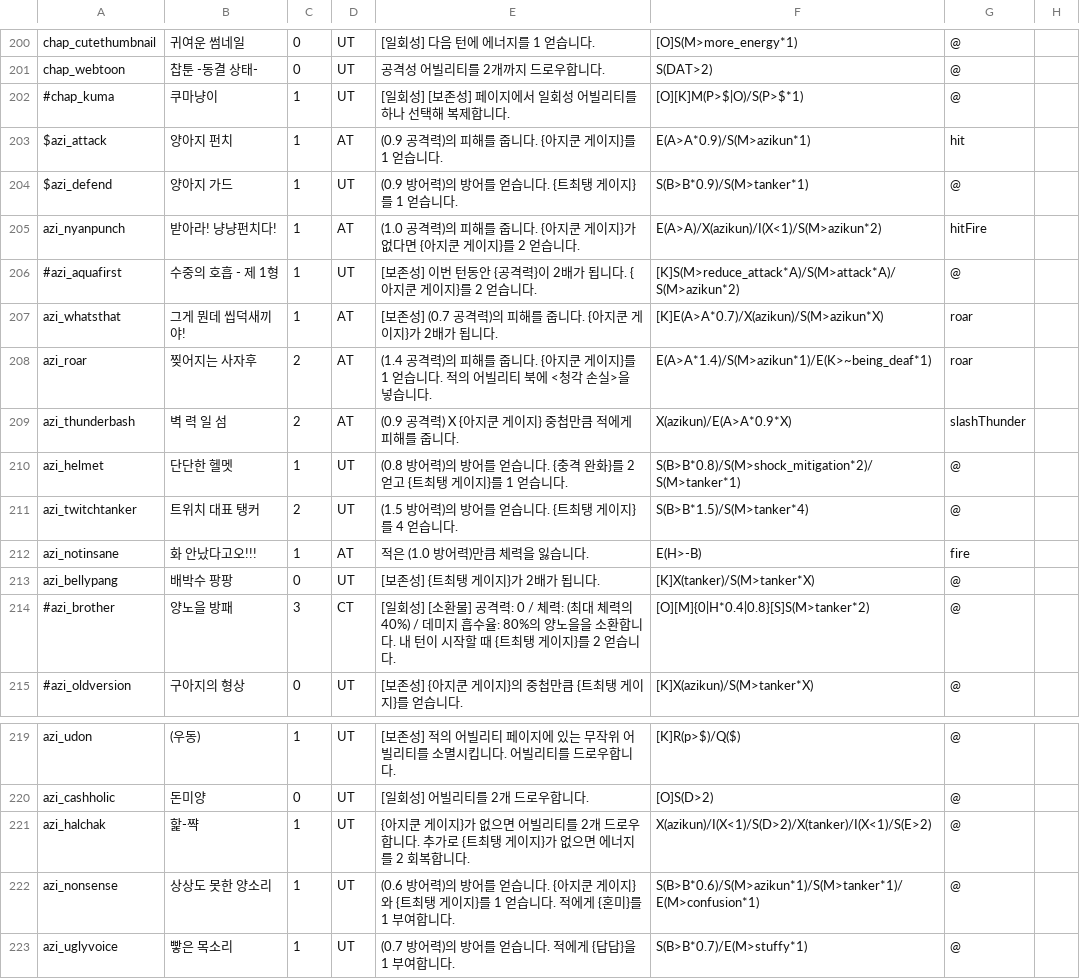
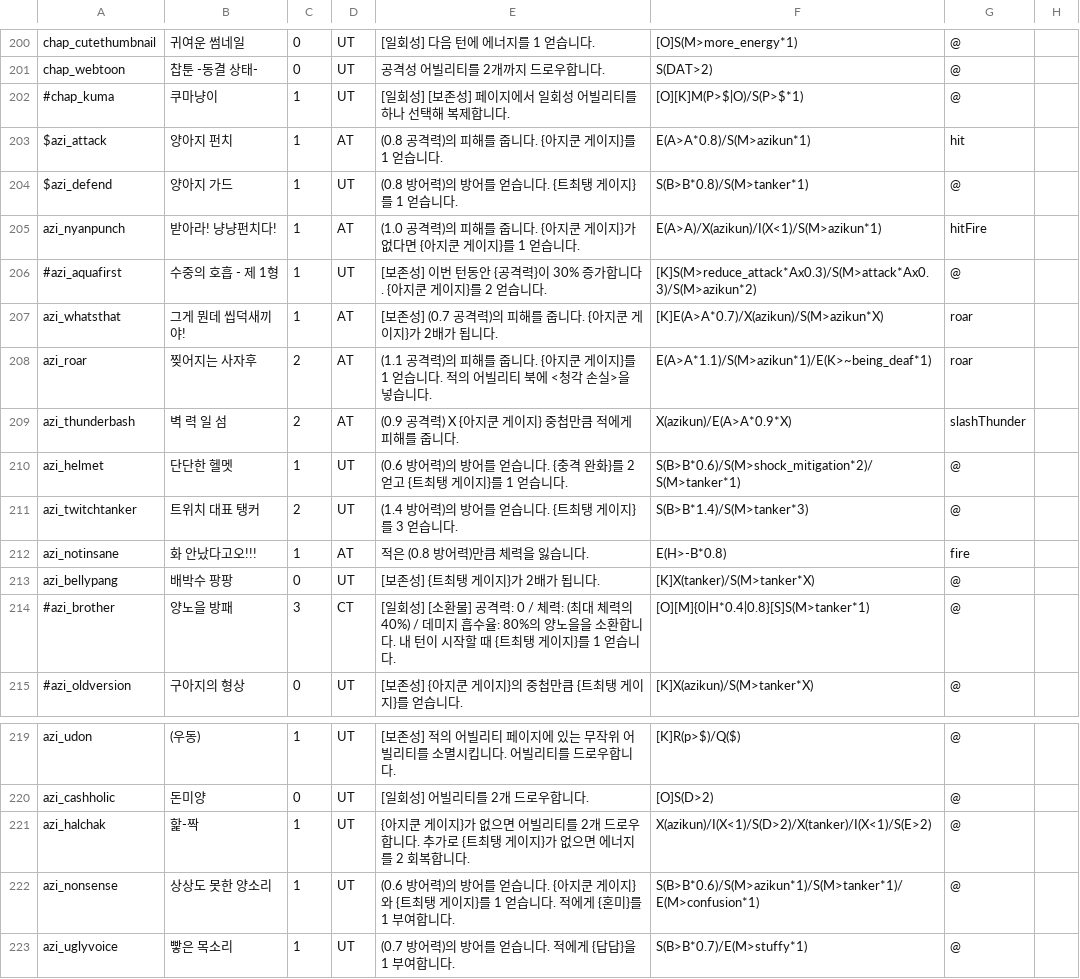
Before and after one commit to RMKroar/Streamers-Rise, a CSV file: character_ability.csv, drawn as a sheet; only a part is shown, gaps mark what is left out.

Commit message:
Update character_ability.csv

```diff
--- a/character_ability.csv
+++ b/character_ability.csv
@@ -202,14 +202,14 @@ chap_webtoon,찹툰 -동결 상태-,0,UT,공격성 어빌리티를 2개까지
 #chap_kuma,쿠마냥이,1,UT,[일회성] [보존성] 페이지에서 일회성 어빌리티를 하나 선택해 복제합니다.,[O][K]M(P>$|O)/S(P>$*1),@
-$azi_attack,양아지 펀치,1,AT,(0.9 공격력)의 피해를 줍니다. {아지쿤 게이지}를 1 얻습니다.,E(A>A*0.9)/S(M>azikun*1),hit
-$azi_defend,양아지 가드,1,UT,(0.9 방어력)의 방어를 얻습니다. {트최탱 게이지}를 1 얻습니다.,S(B>B*0.9)/S(M>tanker*1),@
-azi_nyanpunch,받아라! 냥냥펀치다!,1,AT,(1.0 공격력)의 피해를 줍니다. {아지쿤 게이지}가 없다면 {아지쿤 게이지}를 2 얻습니다.,E(A>A)/X(azikun)/I(X<1)/S(M>azikun*2),hitFire
-#azi_aquafirst,수중의 호흡 - 제 1형,1,UT,[보존성] 이번 턴동안 {공격력}이 2배가 됩니다. {아지쿤 게이지}를 2 얻습니다.,[K]S(M>reduce_attack*A)/S(M>attack*A)/S(M>azikun*2),@
+$azi_attack,양아지 펀치,1,AT,(0.8 공격력)의 피해를 줍니다. {아지쿤 게이지}를 1 얻습니다.,E(A>A*0.8)/S(M>azikun*1),hit
+$azi_defend,양아지 가드,1,UT,(0.8 방어력)의 방어를 얻습니다. {트최탱 게이지}를 1 얻습니다.,S(B>B*0.8)/S(M>tanker*1),@
+azi_nyanpunch,받아라! 냥냥펀치다!,1,AT,(1.0 공격력)의 피해를 줍니다. {아지쿤 게이지}가 없다면 {아지쿤 게이지}를 1 얻습니다.,E(A>A)/X(azikun)/I(X<1)/S(M>azikun*1),hitFire
+#azi_aquafirst,수중의 호흡 - 제 1형,1,UT,[보존성] 이번 턴동안 {공격력}이 30% 증가합니다. {아지쿤 게이지}를 2 얻습니다.,[K]S(M>reduce_attack*Ax0.3)/S(M>attack*Ax0.3)/S(M>azikun*2),@
 azi_whatsthat,그게 뭔데 씹덕새끼야!,1,AT,[보존성] (0.7 공격력)의 피해를 줍니다. {아지쿤 게이지}가 2배가 됩니다.,[K]E(A>A*0.7)/X(azikun)/S(M>azikun*X),roar
-azi_roar,찢어지는 사자후,2,AT,(1.4 공격력)의 피해를 줍니다. {아지쿤 게이지}를 1 얻습니다. 적의 어빌리티 북에 <청각 손실>을 넣습니다.,E(A>A*1.4)/S(M>azikun*1)/E(K>~being_deaf*1),roar
+azi_roar,찢어지는 사자후,2,AT,(1.1 공격력)의 피해를 줍니다. {아지쿤 게이지}를 1 얻습니다. 적의 어빌리티 북에 <청각 손실>을 넣습니다.,E(A>A*1.1)/S(M>azikun*1)/E(K>~being_deaf*1),roar
 azi_thunderbash,벽 력 일 섬,2,AT,(0.9 공격력) X {아지쿤 게이지} 중첩만큼 적에게 피해를 줍니다.,X(azikun)/E(A>A*0.9*X),slashThunder
-azi_helmet,단단한 헬멧,1,UT,(0.8 방어력)의 방어를 얻습니다. {충격 완화}를 2 얻고 {트최탱 게이지}를 1 얻습니다.,S(B>B*0.8)/S(M>shock_mitigation*2)/S(M>tanker*1),@
-azi_twitchtanker,트위치 대표 탱커,2,UT,(1.5 방어력)의 방어를 얻습니다. {트최탱 게이지}를 4 얻습니다.,S(B>B*1.5)/S(M>tanker*4),@
-azi_notinsane,화 안났다고오!!!,1,AT,적은 (1.0 방어력)만큼 체력을 잃습니다.,E(H>-B),fire
+azi_helmet,단단한 헬멧,1,UT,(0.6 방어력)의 방어를 얻습니다. {충격 완화}를 2 얻고 {트최탱 게이지}를 1 얻습니다.,S(B>B*0.6)/S(M>shock_mitigation*2)/S(M>tanker*1),@
+azi_twitchtanker,트위치 대표 탱커,2,UT,(1.4 방어력)의 방어를 얻습니다. {트최탱 게이지}를 3 얻습니다.,S(B>B*1.4)/S(M>tanker*3),@
+azi_notinsane,화 안났다고오!!!,1,AT,적은 (0.8 방어력)만큼 체력을 잃습니다.,E(H>-B*0.8),fire
 azi_bellypang,배박수 팡팡,0,UT,[보존성] {트최탱 게이지}가 2배가 됩니다.,[K]X(tanker)/S(M>tanker*X),@
-#azi_brother,양노을 방패,3,CT,[일회성] [소환물] 공격력: 0 / 체력: (최대 체력의 40%) / 데미지 흡수율: 80%의 양노을을 소환합니다. 내 턴이 시작할 때 {트최탱 게이지}를 2 얻습니다.,[O][M]{0|H*0.4|0.8}[S]S(M>tanker*2),@
+#azi_brother,양노을 방패,3,CT,[일회성] [소환물] 공격력: 0 / 체력: (최대 체력의 40%) / 데미지 흡수율: 80%의 양노을을 소환합니다. 내 턴이 시작할 때 {트최탱 게이지}를 1 얻습니다.,[O][M]{0|H*0.4|0.8}[S]S(M>tanker*1),@
 #azi_oldversion,구아지의 형상,0,UT,[보존성] {아지쿤 게이지}의 중첩만큼 {트최탱 게이지}를 얻습니다.,[K]X(azikun)/S(M>tanker*X),@
@@ -220,3 +220,3 @@ azi_udon,(우동),1,UT,[보존성] 적의 어빌리티 페이지에 있는 무
 azi_cashholic,돈미양,0,UT,[일회성] 어빌리티를 2개 드로우합니다.,[O]S(D>2),@
-azi_halchak,핥-쨕,1,UT,{아지쿤 게이지}가 없으면 어빌리티를 2개 드로우합니다. 추가로 {트최탱 게이지}가 없으면 에너지를 2 회복합니다.,X(azikun)/I(X<1)/S(D>2)/X(tanker)/I(X<1)/S(E>2),@
+azi_halchak,핥-짝,1,UT,{아지쿤 게이지}가 없으면 어빌리티를 2개 드로우합니다. 추가로 {트최탱 게이지}가 없으면 에너지를 2 회복합니다.,X(azikun)/I(X<1)/S(D>2)/X(tanker)/I(X<1)/S(E>2),@
 azi_nonsense,상상도 못한 양소리,1,UT,(0.6 방어력)의 방어를 얻습니다. {아지쿤 게이지}와 {트최탱 게이지}를 1 얻습니다. 적에게 {혼미}를 1 부여합니다.,S(B>B*0.6)/S(M>azikun*1)/S(M>tanker*1)/E(M>confusion*1),@
```
